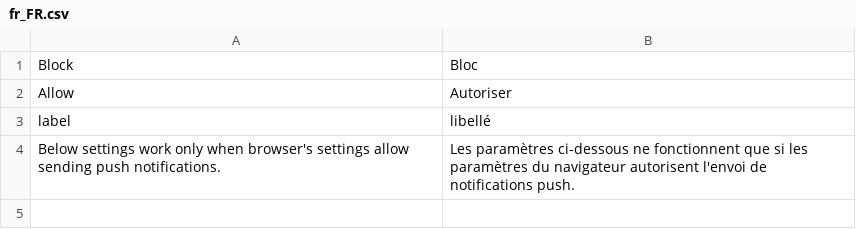
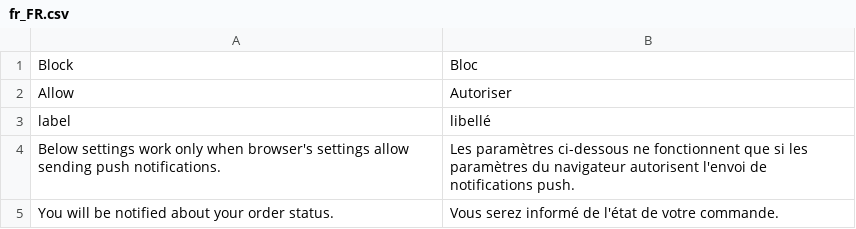
Before and after one commit to magesuite/pwa-notifications, a CSV file: i18n/fr_FR.csv, drawn as a sheet.

Commit message:
Update fr_FR.csv

```diff
--- a/i18n/fr_FR.csv
+++ b/i18n/fr_FR.csv
@@ -4 +4,2 @@ label,libellé
 "Below settings work only when browser's settings allow sending push notifications.","Les paramètres ci-dessous ne fonctionnent que si les paramètres du navigateur autorisent l'envoi de notifications push."
+"You will be notified about your order status.","Vous serez informé de l'état de votre commande."
```
